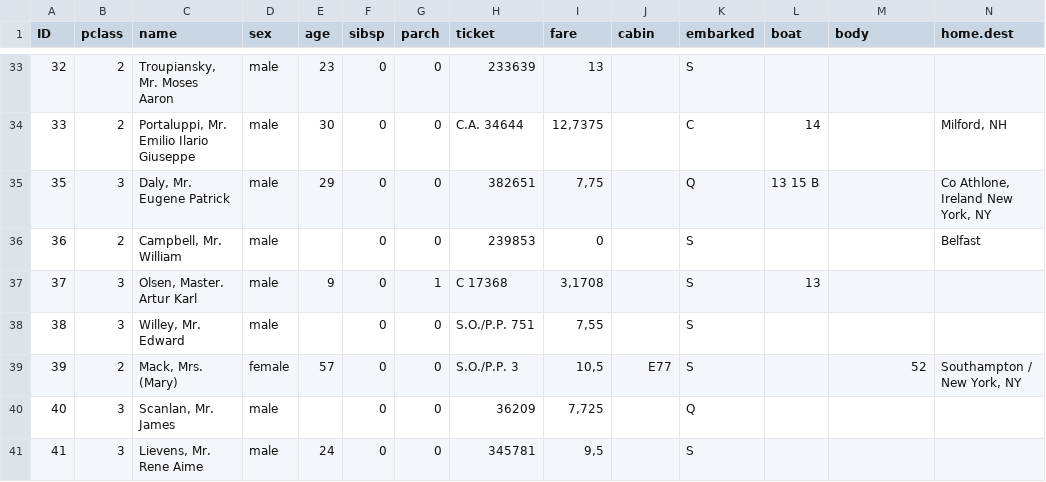
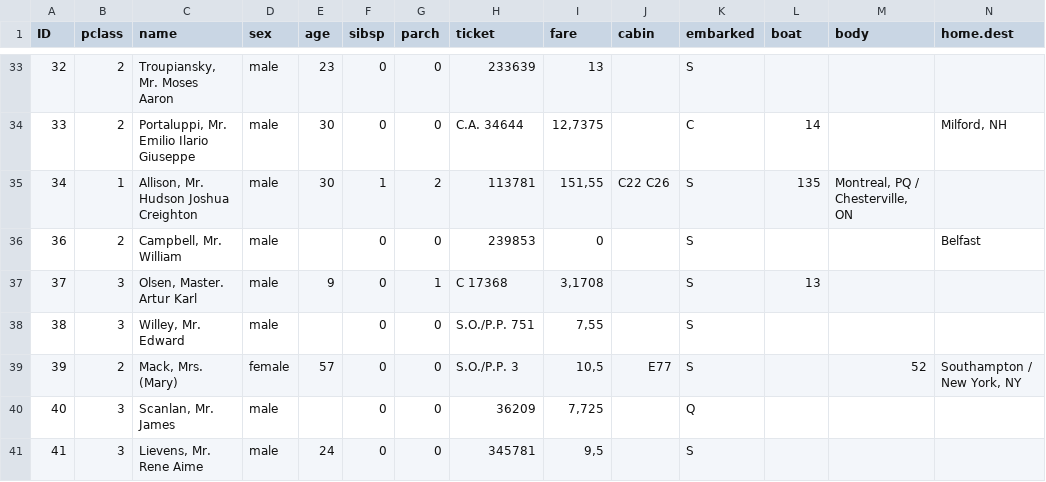
Before and after one commit to sallliisa/titanic-ds, a CSV file: test.csv, drawn as a sheet; only a part is shown, gaps mark what is left out.

Commit message:
Update test.csv

```diff
--- a/test.csv
+++ b/test.csv
@@ -34,3 +34,3 @@ ID;pclass;name;sex;age;sibsp;parch;ticket;fare;cabin;embarked;boat;body;home.des
 33;2;Portaluppi, Mr. Emilio Ilario Giuseppe;male;30;0;0;C.A. 34644;12,7375;;C;14;;Milford, NH
-35;3;Daly, Mr. Eugene Patrick;male;29;0;0;382651;7,75;;Q;13 15 B;;Co Athlone, Ireland New York, NY
+34;1;Allison, Mr. Hudson Joshua Creighton;male;30;1;2;113781;151,55;C22 C26;S;135;Montreal, PQ / Chesterville, ON
 36;2;Campbell, Mr. William;male;;0;0;239853;0;;S;;;Belfast
```
